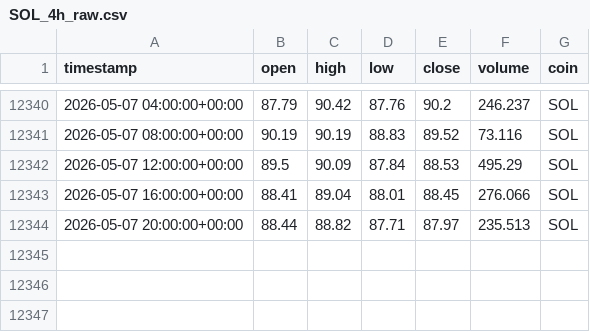
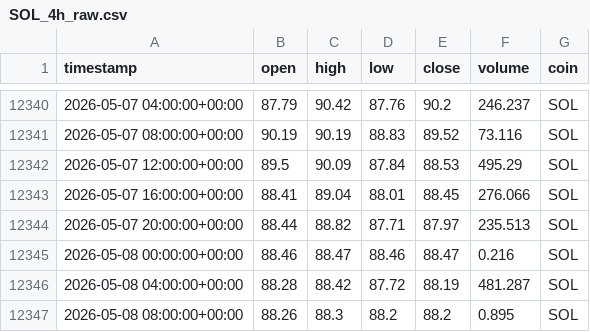
Before and after one commit to Vicems019/TFM-NeuroQuant, a CSV file: data/raw/SOL_4h_raw.csv, drawn as a sheet; only a part is shown, gaps mark what is left out.

```diff
--- a/data/raw/SOL_4h_raw.csv
+++ b/data/raw/SOL_4h_raw.csv
@@ -12344 +12344,4 @@ timestamp,open,high,low,close,volume,coin
 2026-05-07 20:00:00+00:00,88.44,88.82,87.71,87.97,235.513,SOL
+2026-05-08 00:00:00+00:00,88.46,88.47,88.46,88.47,0.216,SOL
+2026-05-08 04:00:00+00:00,88.28,88.42,87.72,88.19,481.287,SOL
+2026-05-08 08:00:00+00:00,88.26,88.3,88.2,88.2,0.895,SOL
```
Also changed, not shown: data/raw/AVAX_4h_raw.csv, data/raw/BTC_1d_raw.csv, 23 other files.
